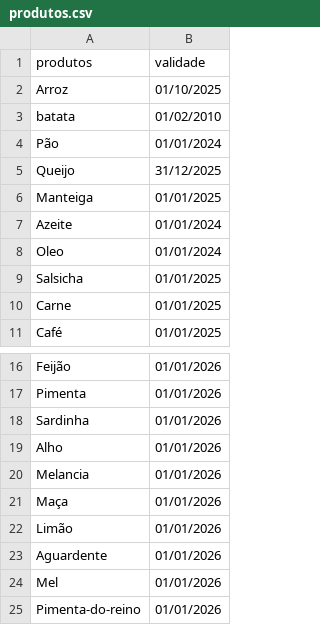
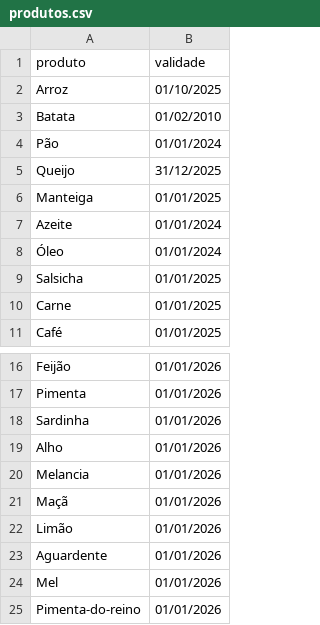
Before and after one commit to Kagsoul/executado, a CSV file: py/scrip/produtos.csv, drawn as a sheet; only a part is shown, gaps mark what is left out; the diff covers the shown part only.

```diff
--- a/py/scrip/produtos.csv
+++ b/py/scrip/produtos.csv
@@ -1,4 +1,4 @@
-produtos;validade
+produto;validade
 Arroz;01/10/2025
-batata;01/02/2010
+Batata;01/02/2010
 Pão;01/01/2024
@@ -7,3 +7,3 @@ Manteiga;01/01/2025
 Azeite;01/01/2024
-Oleo;01/01/2024
+Óleo;01/01/2024
 Salsicha;01/01/2025
@@ -20,3 +20,3 @@ Alho;01/01/2026
 Melancia;01/01/2026
-Maça;01/01/2026
+Maçã;01/01/2026
 Limão;01/01/2026
```
Also changed, not shown: 43 added rows, 1 removed row and 1 edited cell elsewhere in this file, 1 other file.
